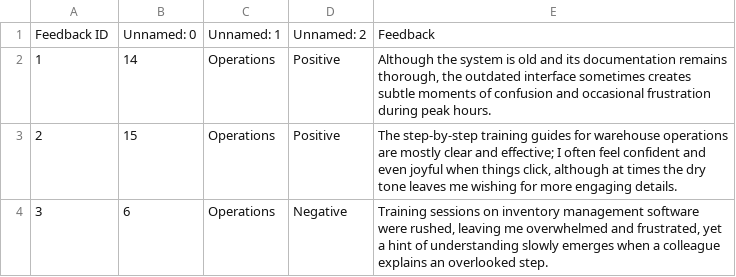
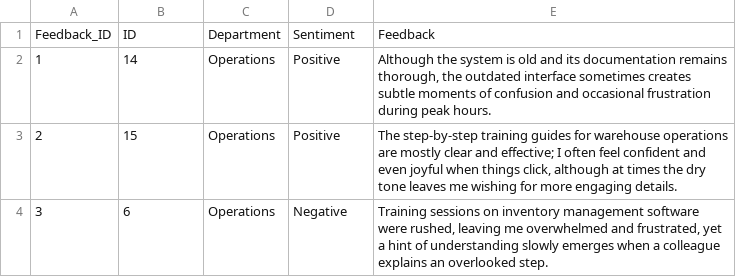
Before and after one commit to bearingpoint-no/LLM101, a CSV file: files/output_df.csv, drawn as a sheet; only a part is shown; removed rows and columns are numbered as before the commit, all else as after; the diff names each change by its address in the sheet, - before the commit and + after, or states it on an @@ line.

```diff
--- a/files/output_df.csv
+++ b/files/output_df.csv
-row 1: Feedback ID | Unnamed: 0 | Unnamed: 1 | Unnamed: 2 | Feedback
+row 1: Feedback_ID | ID | Department | Sentiment | Feedback
```
Also changed, not shown: 8 other files.
